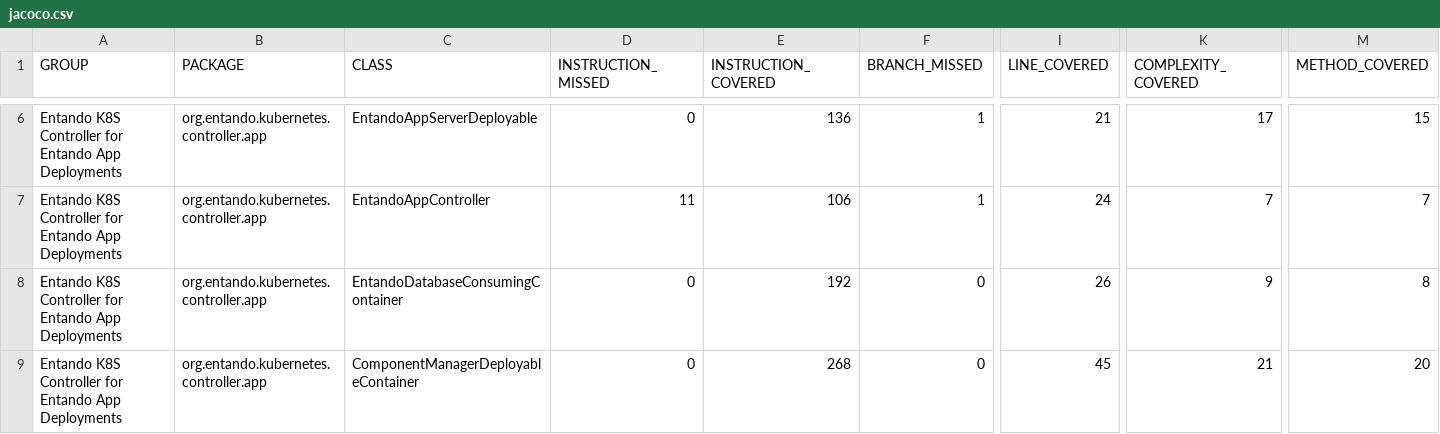
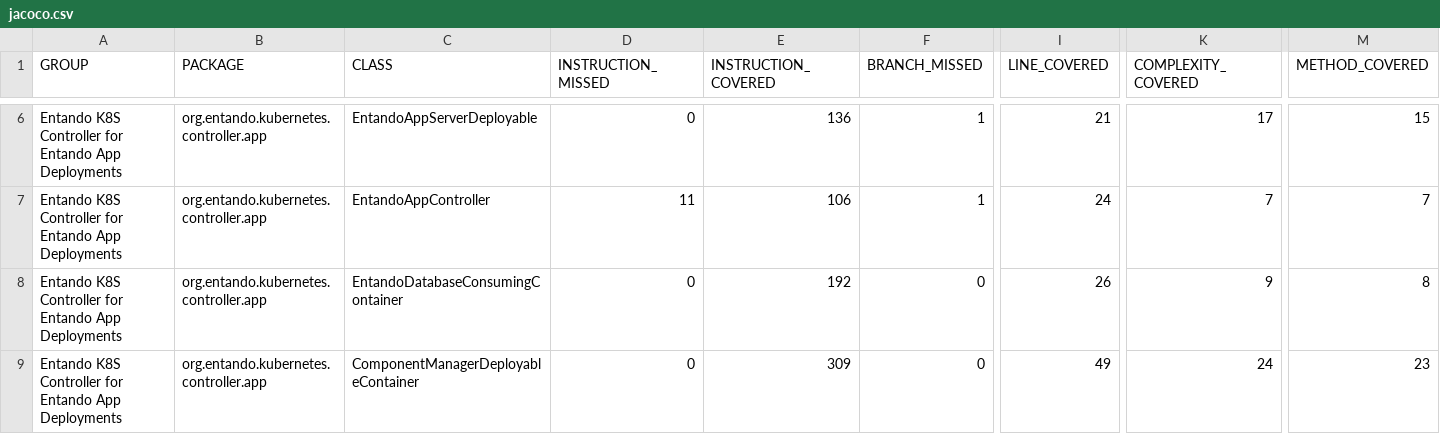
Before and after one commit to entando-k8s-infrastructure/devops-results, a CSV file: entando-k8s-app-controller/master/jacoco/jacoco.csv, drawn as a sheet; only a part is shown, gaps mark what is left out; the diff names each change by its address in the sheet, - before the commit and + after, or states it on an @@ line.

Commit message:
Publishing files for path entando-k8s-app-controller/master

```diff
--- a/entando-k8s-app-controller/master/jacoco/jacoco.csv
+++ b/entando-k8s-app-controller/master/jacoco/jacoco.csv
-E9 (INSTRUCTION_COVERED): 268
+E9 (INSTRUCTION_COVERED): 309
-I9 (LINE_COVERED): 45
+I9 (LINE_COVERED): 49
-K9 (COMPLEXITY_COVERED): 21
+K9 (COMPLEXITY_COVERED): 24
-M9 (METHOD_COVERED): 20
+M9 (METHOD_COVERED): 23
```
Also changed, not shown: 20 other files.
